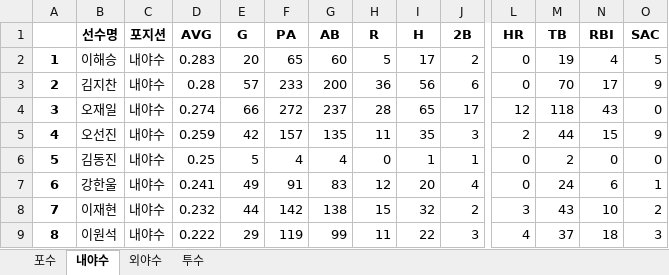
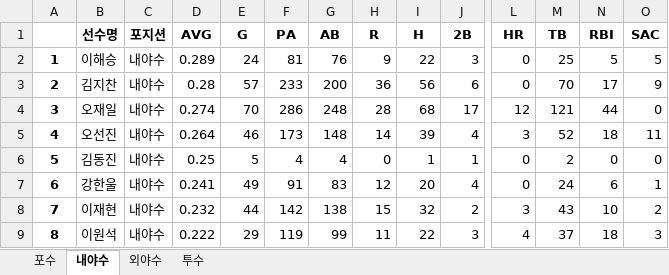
Before and after one commit to meohyun/KBO_RECORD, an Excel workbook: 삼성_기록.xlsx, sheet 내야수, drawn as a sheet; only a part is shown, gaps mark what is left out; values as stored, in another font and other column widths than the file's, no borders; the diff covers the shown part only; the diff names each change by its address in the sheet, - before the commit and + after, or states it on an @@ line.

```diff
--- a/삼성_기록.xlsx (sheet 내야수)
+++ b/삼성_기록.xlsx (sheet 내야수)
-D2 (AVG): 0.283
+D2 (AVG): 0.289
-E2 (G): 20
+E2 (G): 24
-F2 (PA): 65
+F2 (PA): 81
-G2 (AB): 60
+G2 (AB): 76
-H2 (R): 5
+H2 (R): 9
-I2 (H): 17
+I2 (H): 22
-J2 (2B): 2
+J2 (2B): 3
-M2 (TB): 19
+M2 (TB): 25
-N2 (RBI): 4
+N2 (RBI): 5
-E4 (G): 66
+E4 (G): 70
-F4 (PA): 272
+F4 (PA): 286
-G4 (AB): 237
+G4 (AB): 248
-I4 (H): 65
+I4 (H): 68
-M4 (TB): 118
+M4 (TB): 121
-N4 (RBI): 43
+N4 (RBI): 44
-D5 (AVG): 0.259
+D5 (AVG): 0.264
-E5 (G): 42
+E5 (G): 46
-F5 (PA): 157
+F5 (PA): 173
-G5 (AB): 135
+G5 (AB): 148
-H5 (R): 11
+H5 (R): 14
-I5 (H): 35
+I5 (H): 39
-J5 (2B): 3
+J5 (2B): 4
-L5 (HR): 2
+L5 (HR): 3
-M5 (TB): 44
+M5 (TB): 52
-N5 (RBI): 15
+N5 (RBI): 18
-O5 (SAC): 9
+O5 (SAC): 11
```
Also changed, not shown: 34 edited cells elsewhere in this sheet, sheet 투수, sheet 외야수, sheet 포수, 8 other files.
